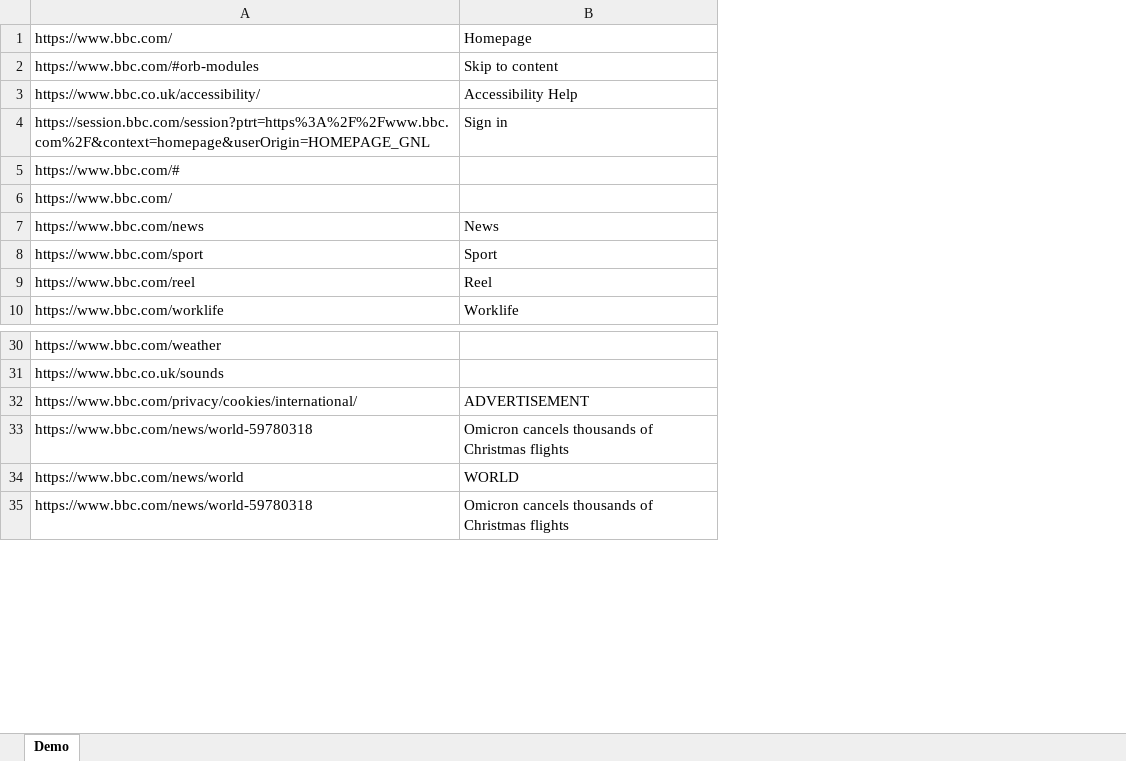
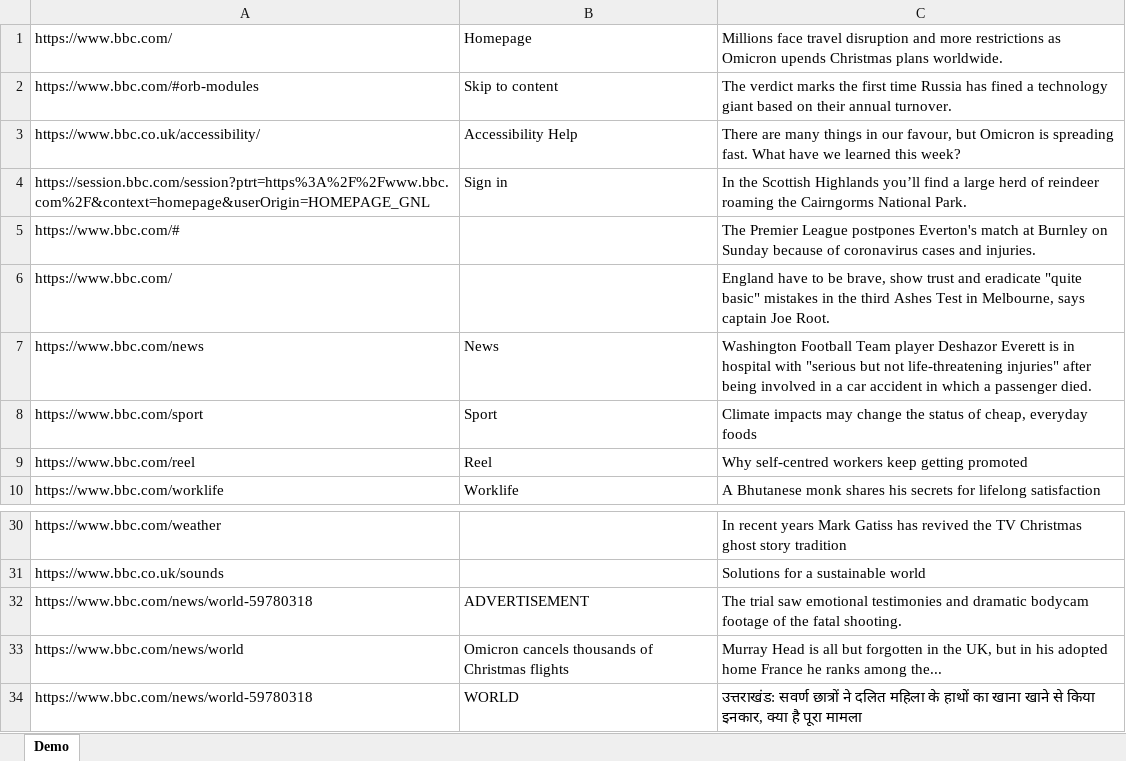
Before and after one commit to Dominic-Xavier/FreelancingSampleProject, an Excel workbook: testData.xlsx, sheet Demo, drawn as a sheet; only a part is shown, gaps mark what is left out; values as stored, in another font and other column widths than the file's, no borders; removed rows and columns are numbered as before the commit, all else as after; the diff covers the shown part only; the diff names each change by its address in the sheet, - before the commit and + after, or states it on an @@ line.

```diff
--- a/testData.xlsx (sheet Demo)
+++ b/testData.xlsx (sheet Demo)
-column B, rows 1-10: Homepage | Skip to content | Accessibility Help | Sign in |  |  | News | Sport | Reel | Worklife; rows 33-35: Omicron cancels thousands of Christmas flights | WORLD | Omicron cancels thousands of Christmas flights
+column B, rows 1-10: Homepage | Skip to content | Accessibility Help | Sign in |  |  | News | Sport | Reel | Worklife; rows 32-34: ADVERTISEMENT | Omicron cancels thousands of Christmas flights | WORLD
+column C, rows 1-10: Millions face travel disruption and more restrictions as Omicron upends Christmas plans worldwide. | The verdict marks the first time Russia has fined a technology giant based on their annual turnover. | There are many things in our favour, but Omicron is spreading fast. What have we learned this week? | In the Scottish Highlands you’ll find a large herd of reindeer roaming the Cairngorms National Park. | The Premier League postpones Everton's match at Burnley on Sunday because of coronavirus cases and injuries. | England have to be brave, show trust and eradicate "quite basic" mistakes in the third Ashes Test in Melbourne, says captain Joe Root. | Washington Football Team player Deshazor Everett is in hospital with "serious but not life-threatening injuries" after being involved in a car accident in which a passenger died. | Climate impacts may change the status of cheap, everyday foods | Why self-centred workers keep getting promoted | A Bhutanese monk shares his secrets for lifelong satisfaction; rows 30-34: In recent years Mark Gatiss has revived the TV Christmas ghost story tradition | Solutions for a sustainable world | The trial saw emotional testimonies and dramatic bodycam footage of the fatal shooting. | Murray Head is all but forgotten in the UK, but in his adopted home France he ranks among the... | उत्तराखंड: सवर्ण छात्रों ने दलित महिला के हाथों का खाना खाने से किया इनकार, क्या है पूरा मामला
-row 32: https://www.bbc.com/privacy/cookies/international/ | ADVERTISEMENT
```
Also changed, not shown: 239 removed rows elsewhere in this sheet, 12 other files.
